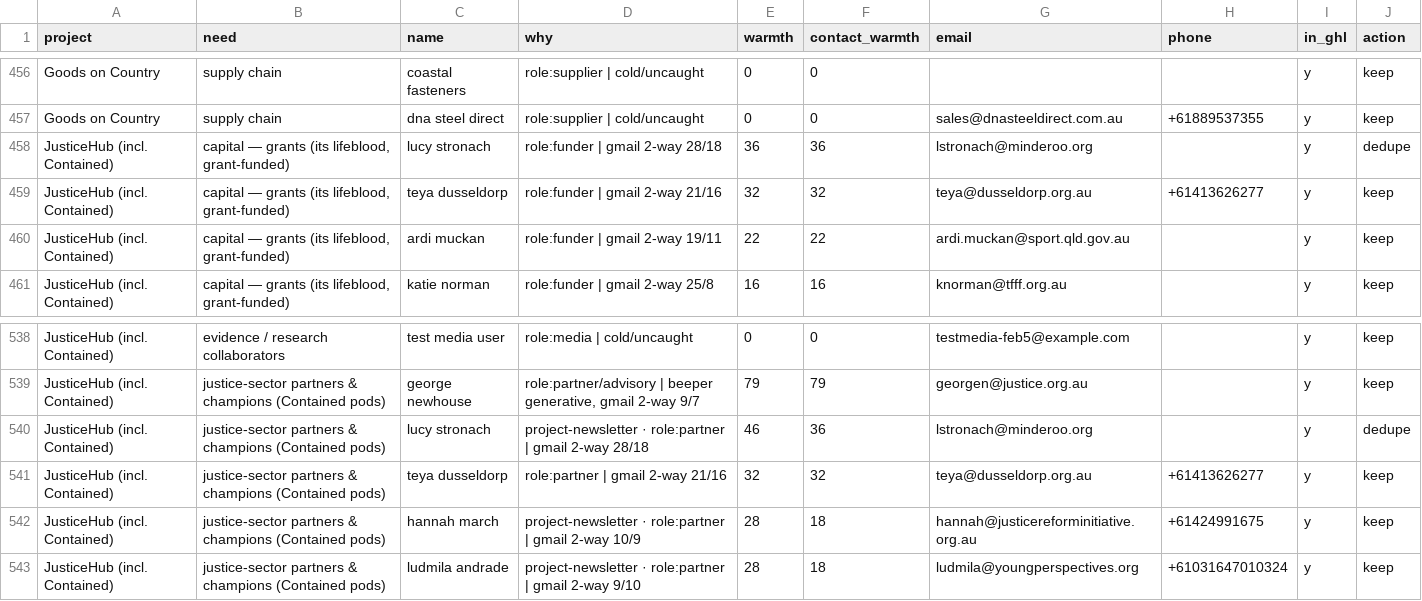
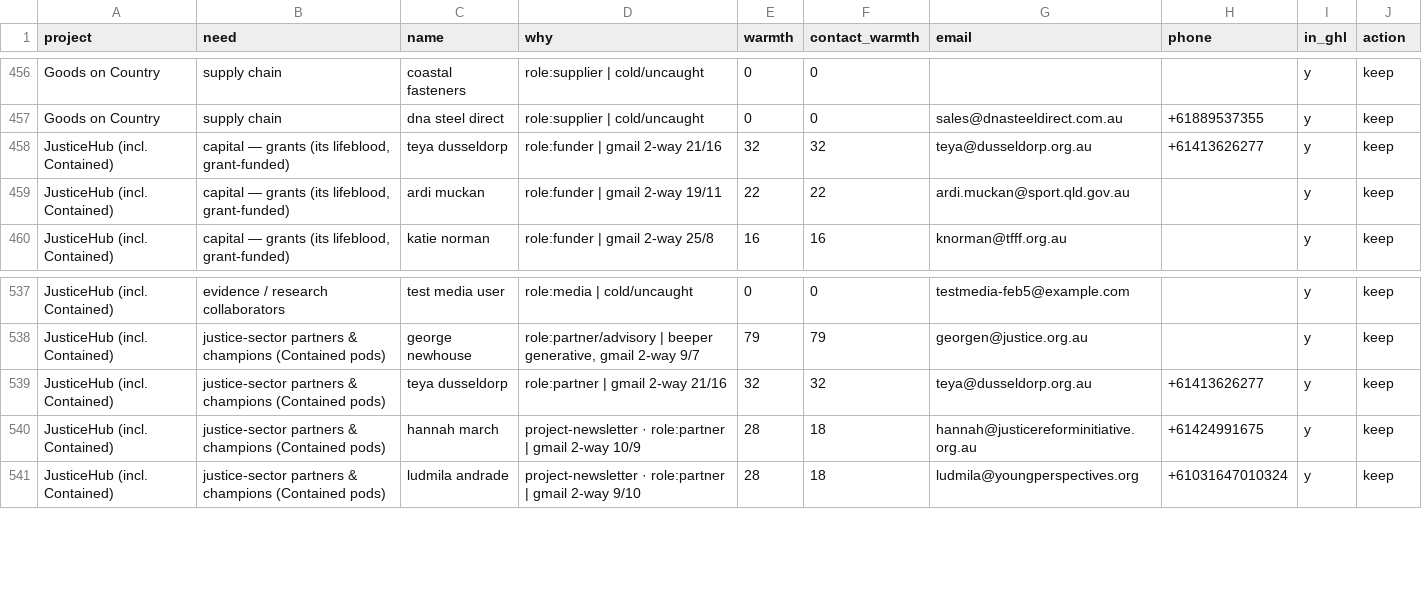
Before and after one commit to Acurioustractor/act-global-infrastructure, a CSV file: thoughts/shared/project-needs-match.csv, drawn as a sheet; only a part is shown, gaps mark what is left out.

Commit message:
feat(the-field): ask-state declines in the matcher + qwen pre-read assistant
- Declines: a circle-session 'NO to <project>' removes that person from the
  project's candidate pool — coverage now reflects answers, not tags. First
  decline live: Lucy Stronach off JusticeHub capital.
- field-preread.mjs: local qwen drafts ring+reasoning for every undealt
  signal-bearing person (signals + soil + co-occurrence + recent subjects,
  all local) — Ben reviews as yes/no/adjust. Recognition over recall.

Plan: 2026-06-03-act-network-circle-action-stages

```diff
--- a/thoughts/shared/project-needs-match.csv
+++ b/thoughts/shared/project-needs-match.csv
@@ -457,3 +457,2 @@ project,need,name,why,warmth,contact_warmth,email,phone,in_ghl,action
 "Goods on Country","supply chain","dna steel direct","role:supplier | cold/uncaught","0","0","sales@dnasteeldirect.com.au","+61889537355","y","keep"
-"JusticeHub (incl. Contained)","capital — grants (its lifeblood, grant-funded)","lucy stronach","role:funder | gmail 2-way 28/18","36","36","lstronach@minderoo.org","","y","dedupe"
 "JusticeHub (incl. Contained)","capital — grants (its lifeblood, grant-funded)","teya dusseldorp","role:funder | gmail 2-way 21/16","32","32","teya@dusseldorp.org.au","+61413626277","y","keep"
@@ -539,3 +538,2 @@ project,need,name,why,warmth,contact_warmth,email,phone,in_ghl,action
 "JusticeHub (incl. Contained)","justice-sector partners & champions (Contained pods)","george newhouse","role:partner/advisory | beeper generative, gmail 2-way 9/7","79","79","georgen@justice.org.au","","y","keep"
-"JusticeHub (incl. Contained)","justice-sector partners & champions (Contained pods)","lucy stronach","project-newsletter · role:partner | gmail 2-way 28/18","46","36","lstronach@minderoo.org","","y","dedupe"
 "JusticeHub (incl. Contained)","justice-sector partners & champions (Contained pods)","teya dusseldorp","role:partner | gmail 2-way 21/16","32","32","teya@dusseldorp.org.au","+61413626277","y","keep"
```
Also changed, not shown: 2 other files.
